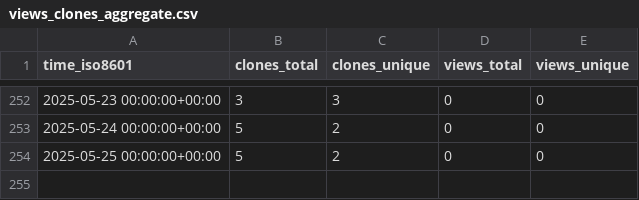
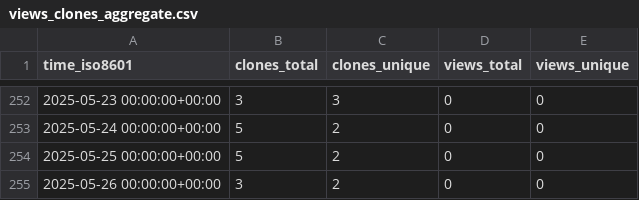
Before and after one commit to KajaBraz/FootballCompetitionsStats, a CSV file: KajaBraz/FootballCompetitionsStats/ghrs-data/views_clones_aggregate.csv, drawn as a sheet; only a part is shown, gaps mark what is left out.

```diff
--- a/KajaBraz/FootballCompetitionsStats/ghrs-data/views_clones_aggregate.csv
+++ b/KajaBraz/FootballCompetitionsStats/ghrs-data/views_clones_aggregate.csv
@@ -254 +254,2 @@ time_iso8601,clones_total,clones_unique,views_total,views_unique
 2025-05-25 00:00:00+00:00,5,2,0,0
+2025-05-26 00:00:00+00:00,3,2,0,0
```
Also changed, not shown: 1 other file.
